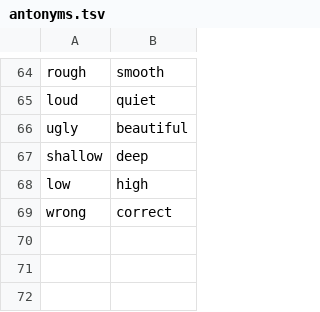
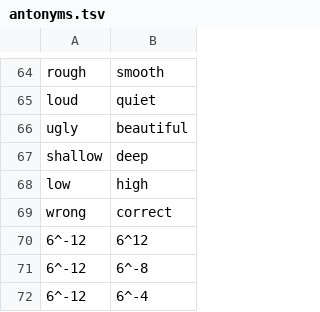
Before and after one commit to LilijoySkyseeker/apu-pi-we, a TSV file: data/antonyms.tsv, drawn as a sheet; only a part is shown, gaps mark what is left out; the diff names each change by its address in the sheet, - before the commit and + after, or states it on an @@ line.

```diff
--- a/data/antonyms.tsv
+++ b/data/antonyms.tsv
+row 70: 6^-12 | 6^12
+row 71: 6^-12 | 6^-8
+row 72: 6^-12 | 6^-4
```
Also changed, not shown: data/lexicon.tsv, data/numbers.tsv, 4 other files.
